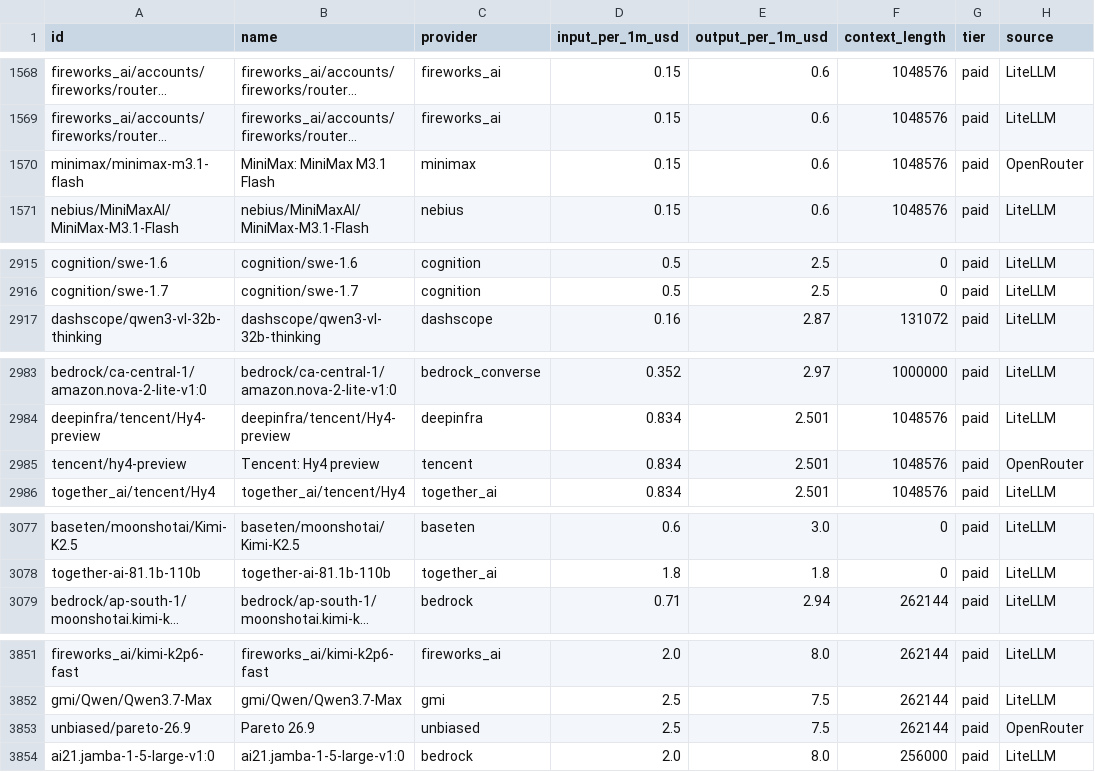
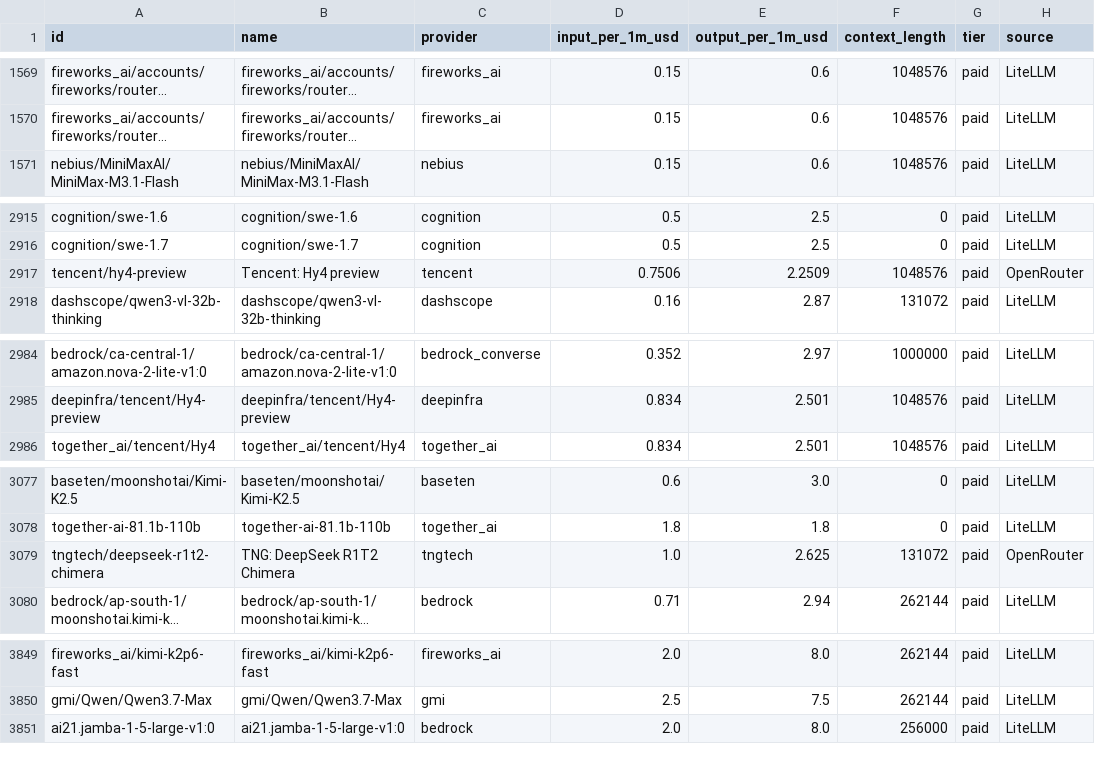
Before and after one commit to OneForAllHub/llm-pricing-tracker, a CSV file: data/llm_pricing.csv, drawn as a sheet; only a part is shown, gaps mark what is left out; long unchanged cells end in …; removed rows and columns are numbered as before the commit, all else as after; the diff covers the shown part only; the diff names each change by its address in the sheet, - before the commit and + after, or states it on an @@ line.

```diff
--- a/data/llm_pricing.csv
+++ b/data/llm_pricing.csv
-row 1570: minimax/minimax-m3.1-flash | MiniMax: MiniMax M3.1 Flash | minimax | 0.15 | 0.6 | 1048576 | paid | OpenRouter
+row 2917: tencent/hy4-preview | Tencent: Hy4 preview | tencent | 0.7506 | 2.2509 | 1048576 | paid | OpenRouter
-row 2985: tencent/hy4-preview | Tencent: Hy4 preview | tencent | 0.834 | 2.501 | 1048576 | paid | OpenRouter
+row 3079: tngtech/deepseek-r1t2-chimera | TNG: DeepSeek R1T2 Chimera | tngtech | 1.0 | 2.625 | 131072 | paid | OpenRouter
-row 3853: unbiased/pareto-26.9 | Pareto 26.9 | unbiased | 2.5 | 7.5 | 262144 | paid | OpenRouter
```
Also changed, not shown: 5 added rows and 7 removed rows elsewhere in this file, 10 other files.
